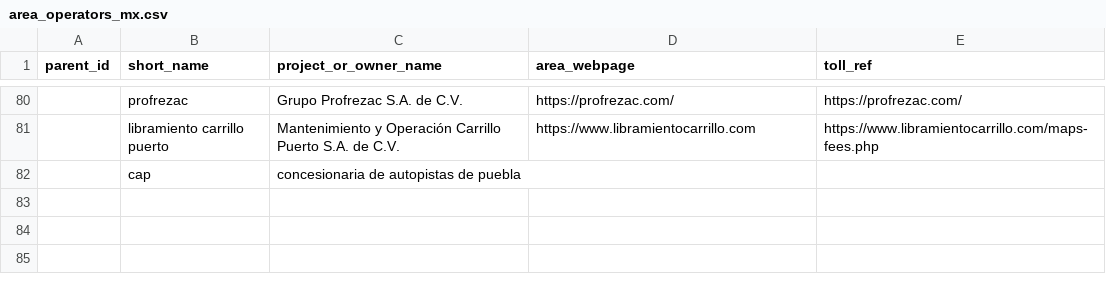
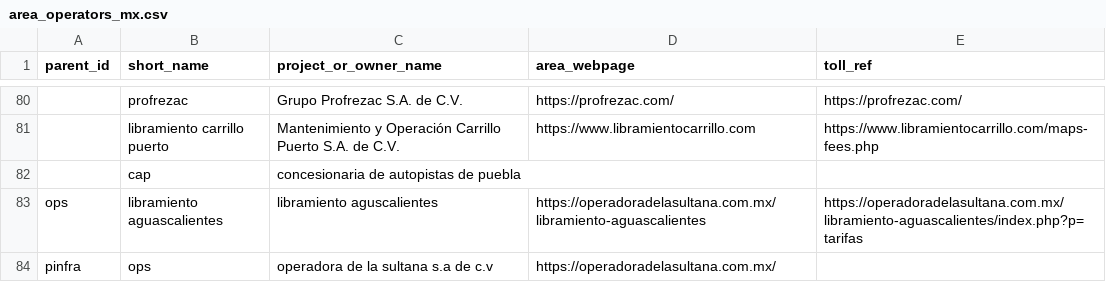
Before and after one commit to elaeon/tollbooth_etc_mx, a CSV file: data/tables/area_operators_mx.csv, drawn as a sheet; only a part is shown, gaps mark what is left out; the diff names each change by its address in the sheet, - before the commit and + after, or states it on an @@ line.

Commit message:
update data

```diff
--- a/data/tables/area_operators_mx.csv
+++ b/data/tables/area_operators_mx.csv
+row 83: ops | libramiento aguascalientes | libramiento aguscalientes | https://operadoradelasultana.com.mx/libramiento-aguascalientes | https://operadoradelasultana.com.mx/libramiento-aguascalientes/index.php?p=tarifas
+row 84: pinfra | ops | operadora de la sultana s.a de c.v | https://operadoradelasultana.com.mx/
```
Also changed, not shown: data/tables/roads.csv, data/tables/strechs.csv, 2 other files.
